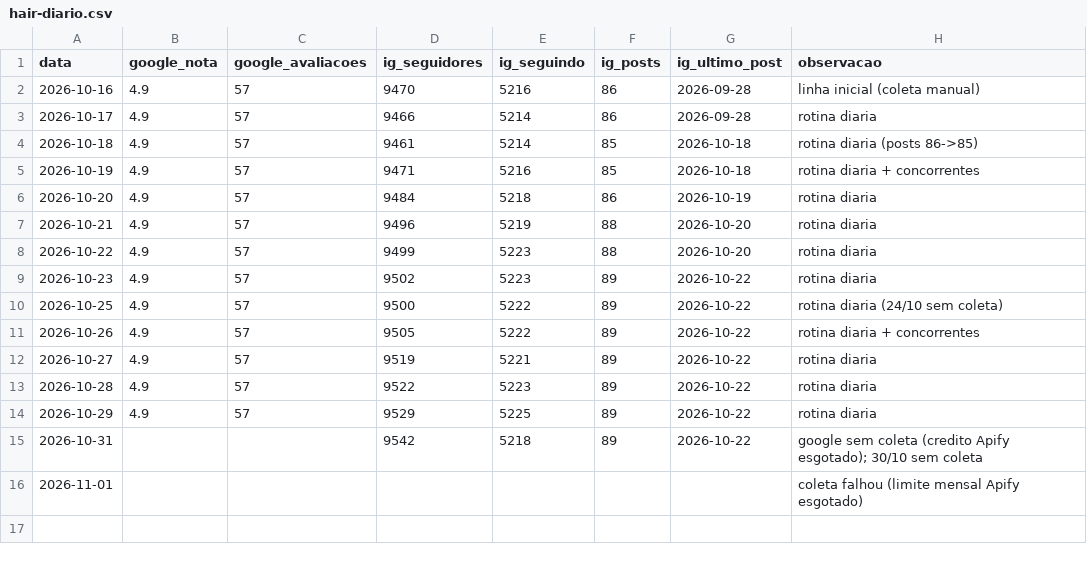
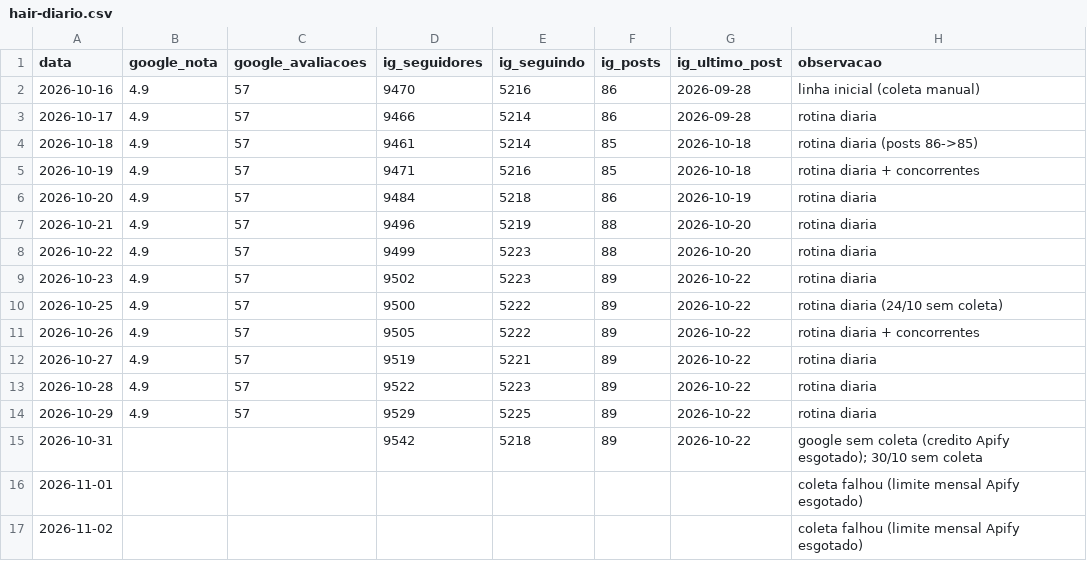
Before and after one commit to augustollgarcia-max/ui-ux-pro-max-skill, a CSV file: metricas/hair-diario.csv, drawn as a sheet.

```diff
--- a/metricas/hair-diario.csv
+++ b/metricas/hair-diario.csv
@@ -16 +16,2 @@ data,google_nota,google_avaliacoes,ig_seguidores,ig_seguindo,ig_posts,ig_ultimo_
 2026-11-01,,,,,,,coleta falhou (limite mensal Apify esgotado)
+2026-11-02,,,,,,,coleta falhou (limite mensal Apify esgotado)
```
